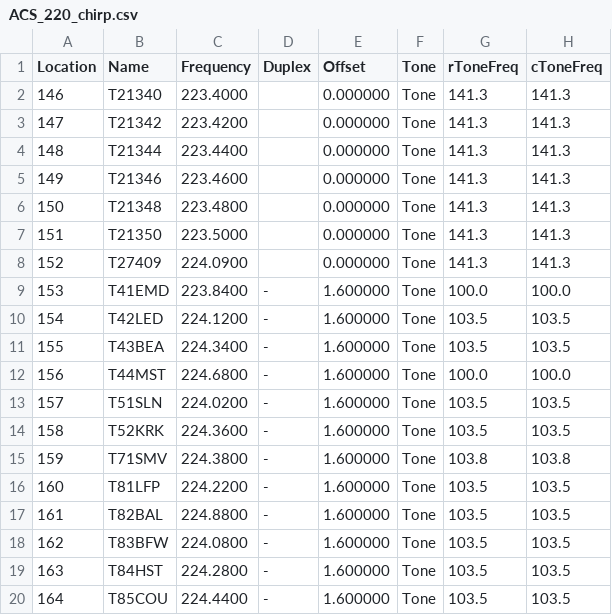
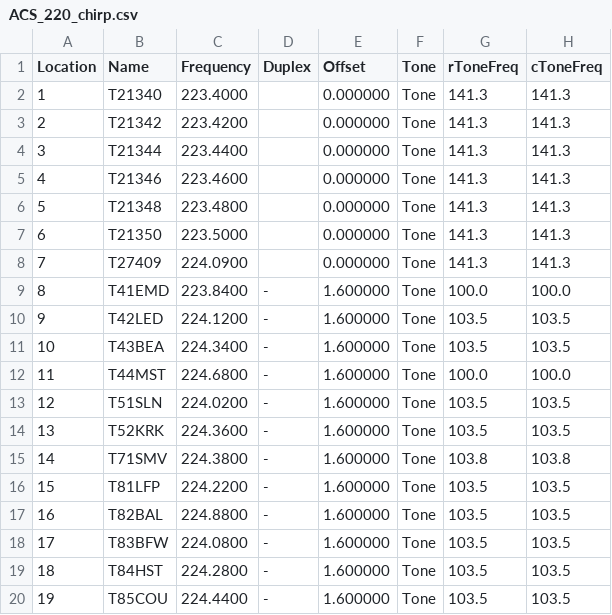
Before and after one commit to efalk/SeattleACS, a CSV file: ACS_220_chirp.csv, drawn as a sheet; only a part is shown; the diff names each change by its address in the sheet, - before the commit and + after, or states it on an @@ line.

```diff
--- a/ACS_220_chirp.csv
+++ b/ACS_220_chirp.csv
-A2 (Location): 146
+A2 (Location): 1
-A3 (Location): 147
+A3 (Location): 2
-A4 (Location): 148
+A4 (Location): 3
-A5 (Location): 149
+A5 (Location): 4
-A6 (Location): 150
+A6 (Location): 5
-A7 (Location): 151
+A7 (Location): 6
-A8 (Location): 152
+A8 (Location): 7
-A9 (Location): 153
+A9 (Location): 8
-A10 (Location): 154
+A10 (Location): 9
-A11 (Location): 155
+A11 (Location): 10
-A12 (Location): 156
+A12 (Location): 11
-A13 (Location): 157
+A13 (Location): 12
-A14 (Location): 158
+A14 (Location): 13
-A15 (Location): 159
+A15 (Location): 14
-A16 (Location): 160
+A16 (Location): 15
-A17 (Location): 161
+A17 (Location): 16
-A18 (Location): 162
+A18 (Location): 17
-A19 (Location): 163
+A19 (Location): 18
-A20 (Location): 164
+A20 (Location): 19
```
Also changed, not shown: ACS_220_RT.csv, ACS_DATA_RT.csv, 5 other files.
